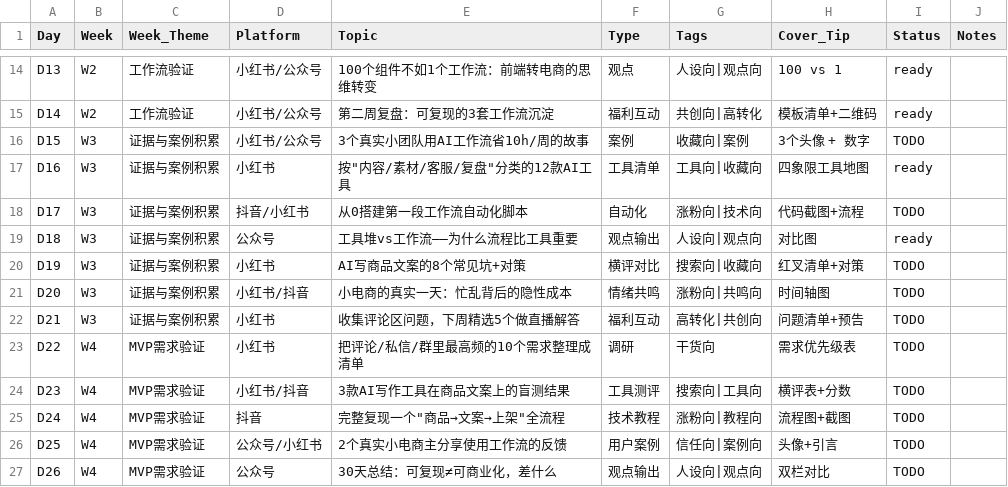
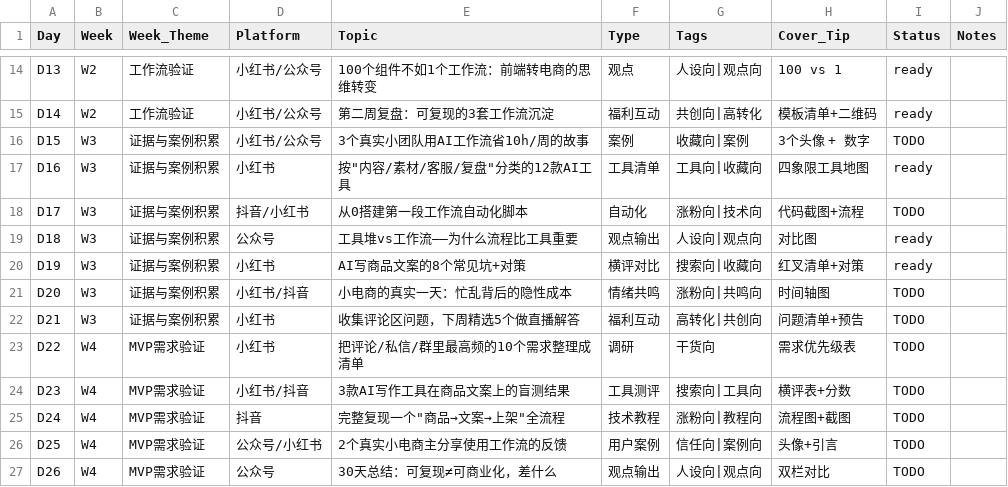
Before and after one commit to where20/xhs-media-content, a CSV file: content-kit/30天日历.csv, drawn as a sheet; only a part is shown, gaps mark what is left out.

Commit message:
chore(D19): 日历 Status 更新为 ready

```diff
--- a/content-kit/30天日历.csv
+++ b/content-kit/30天日历.csv
@@ -19,3 +19,3 @@ D17,W3,证据与案例积累,抖音/小红书,从0搭建第一段工作流自动
 D18,W3,证据与案例积累,公众号,工具堆vs工作流——为什么流程比工具重要,观点输出,人设向|观点向,对比图,ready,
-D19,W3,证据与案例积累,小红书,AI写商品文案的8个常见坑+对策,横评对比,搜索向|收藏向,红叉清单+对策,TODO,
+D19,W3,证据与案例积累,小红书,AI写商品文案的8个常见坑+对策,横评对比,搜索向|收藏向,红叉清单+对策,ready,
 D20,W3,证据与案例积累,小红书/抖音,小电商的真实一天：忙乱背后的隐性成本,情绪共鸣,涨粉向|共鸣向,时间轴图,TODO,
```
